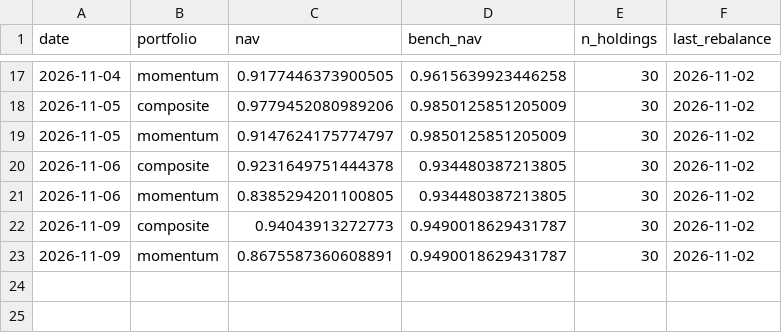
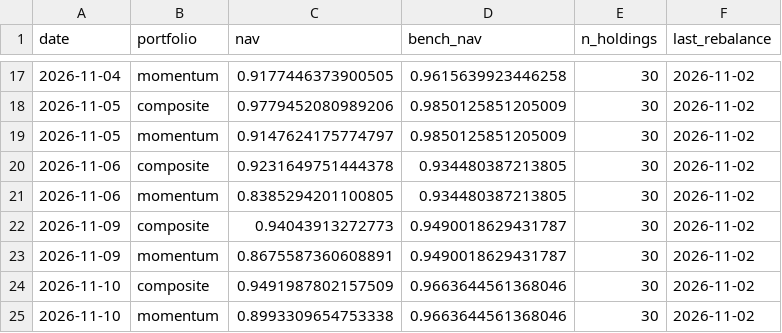
Before and after one commit to uenokai/stock-price-information-collection, a CSV file: data/model_portfolio/nav.csv, drawn as a sheet; only a part is shown, gaps mark what is left out; the diff names each change by its address in the sheet, - before the commit and + after, or states it on an @@ line.

```diff
--- a/data/model_portfolio/nav.csv
+++ b/data/model_portfolio/nav.csv
+row 24: 2026-11-10 | composite | 0.9491987802157509 | 0.9663644561368046 | 30 | 2026-11-02
+row 25: 2026-11-10 | momentum | 0.8993309654753338 | 0.9663644561368046 | 30 | 2026-11-02
```
Also changed, not shown: data/signal_log.csv, 4 other files.
